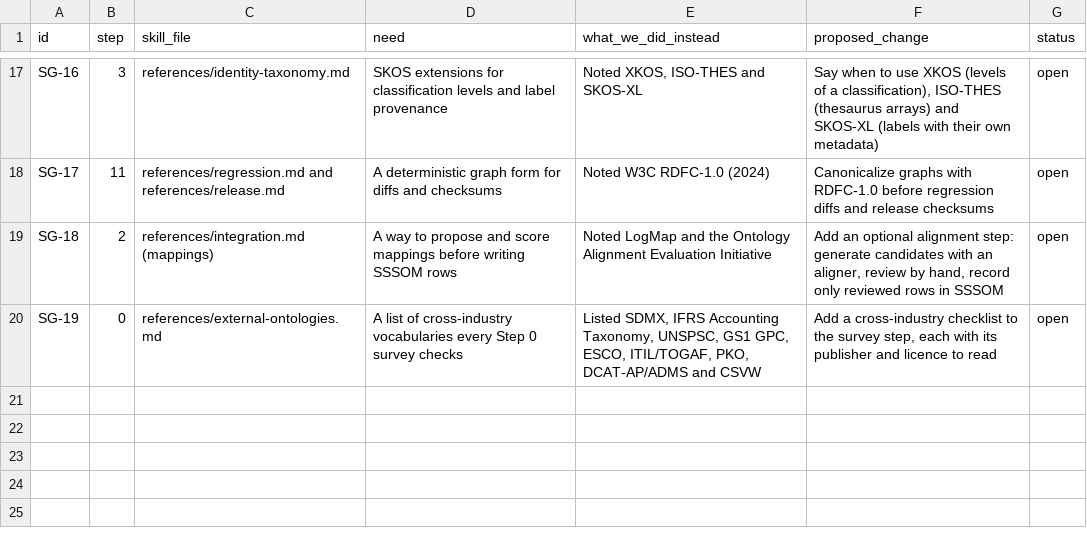
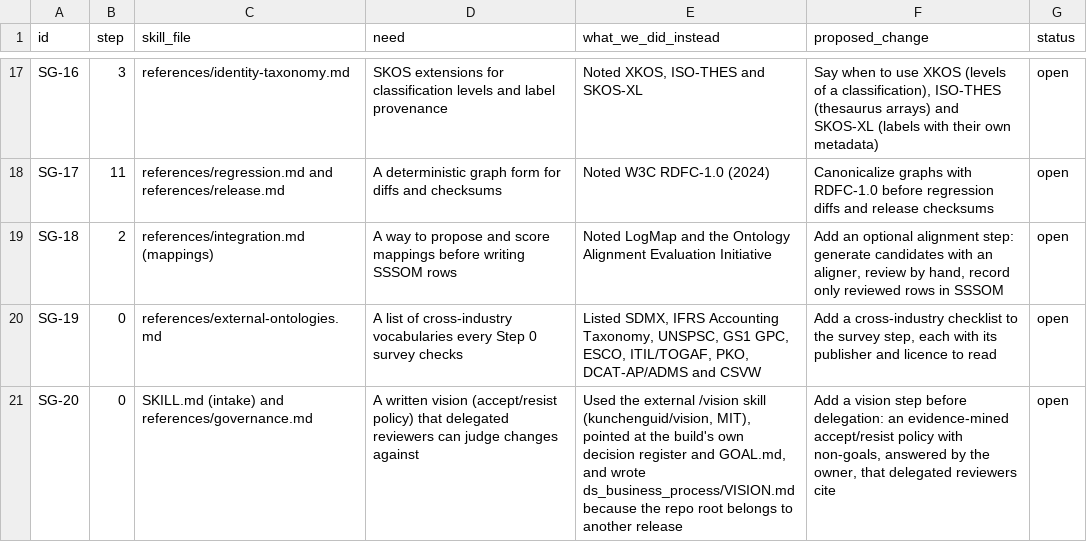
Before and after one commit to aadehamid/downstream_oil_and_gas_ontology_release, a CSV file: ds_business_process/registers/skill-gaps.csv, drawn as a sheet; only a part is shown, gaps mark what is left out.

```diff
--- a/ds_business_process/registers/skill-gaps.csv
+++ b/ds_business_process/registers/skill-gaps.csv
@@ -20 +20,2 @@ SG-18,2,references/integration.md (mappings),A way to propose and score mappings
 SG-19,0,references/external-ontologies.md,A list of cross-industry vocabularies every Step 0 survey checks,"Listed SDMX, IFRS Accounting Taxonomy, UNSPSC, GS1 GPC, ESCO, ITIL/TOGAF, PKO, DCAT-AP/ADMS and CSVW","Add a cross-industry checklist to the survey step, each with its publisher and licence to read",open
+SG-20,0,SKILL.md (intake) and references/governance.md,"A written vision (accept/resist policy) that delegated reviewers can judge changes against","Used the external /vision skill (kunchenguid/vision, MIT), pointed at the build's own decision register and GOAL.md, and wrote ds_business_process/VISION.md because the repo root belongs to another release","Add a vision step before delegation: an evidence-mined accept/resist policy with non-goals, answered by the owner, that delegated reviewers cite",open
```
Also changed, not shown: 2 other files.
